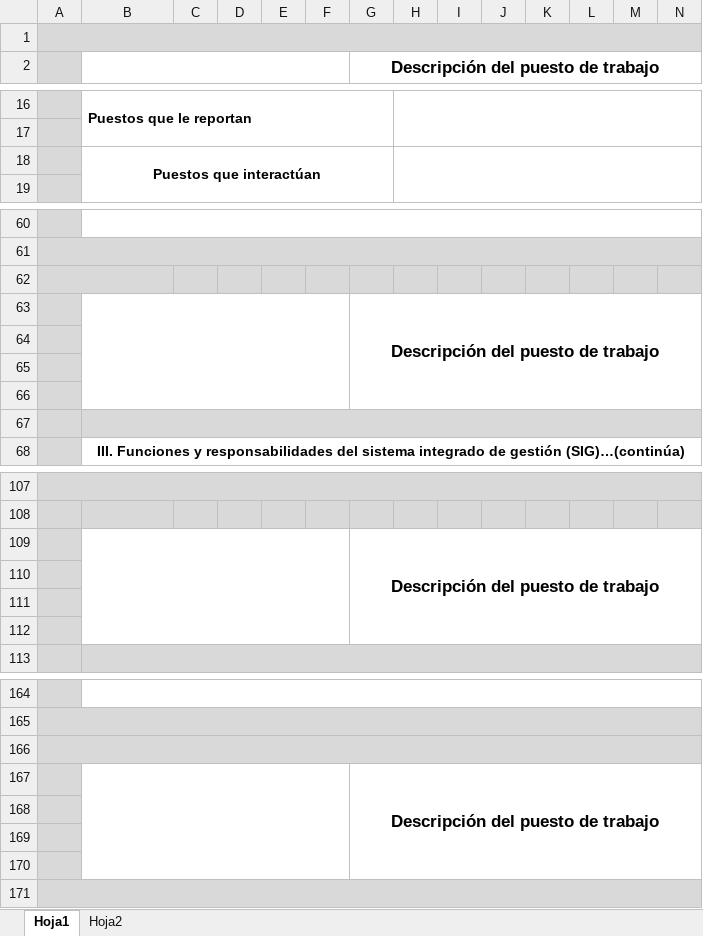
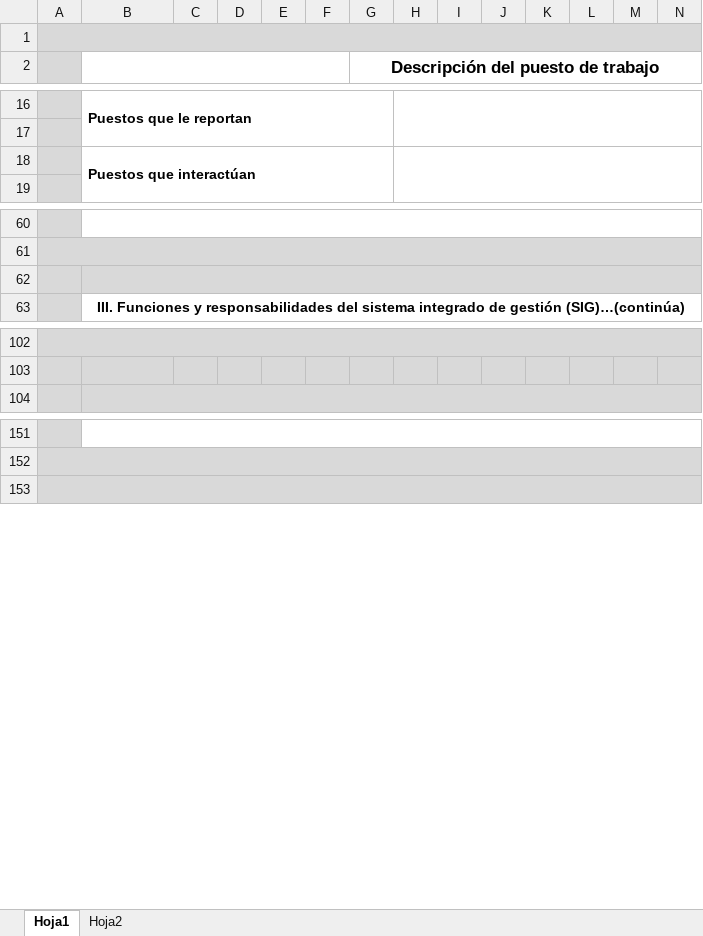
Before and after one commit to garicano25/RES, an Excel workbook: storage/app/excelBlanco/DPT.xlsx, sheet Hoja1, drawn as a sheet; only a part is shown, gaps mark what is left out; values as stored, in another font and other column widths than the file's, no borders; charts and pictures not drawn; rows hold the shown columns only; the diff covers the shown part only; the diff names each change by its address in the sheet, - before the commit and + after, or states it on an @@ line.

```diff
--- a/storage/app/excelBlanco/DPT.xlsx (sheet Hoja1)
+++ b/storage/app/excelBlanco/DPT.xlsx (sheet Hoja1)
-B18 alignment: center
+B18 alignment: left
-A62:B62 merged
+B62:X62 merged
-row 63:  |  |  |  |  |  | Descripción del puesto de trabajo
-row 64: (empty)
-row 65: (empty)
-row 66: (empty)
-row 67: (empty)
-row 109:  |  |  |  |  |  | Descripción del puesto de trabajo
-row 110: (empty)
-row 111: (empty)
-row 112: (empty)
-row 166: (empty)
-row 167:  |  |  |  |  |  | Descripción del puesto de trabajo
-row 168: (empty)
-row 169: (empty)
-row 170: (empty)
```
Also changed, not shown: 4 removed rows elsewhere in this sheet, charts or pictures, storage/app/excelBlanco/PPT.xlsx, 12 other files.
